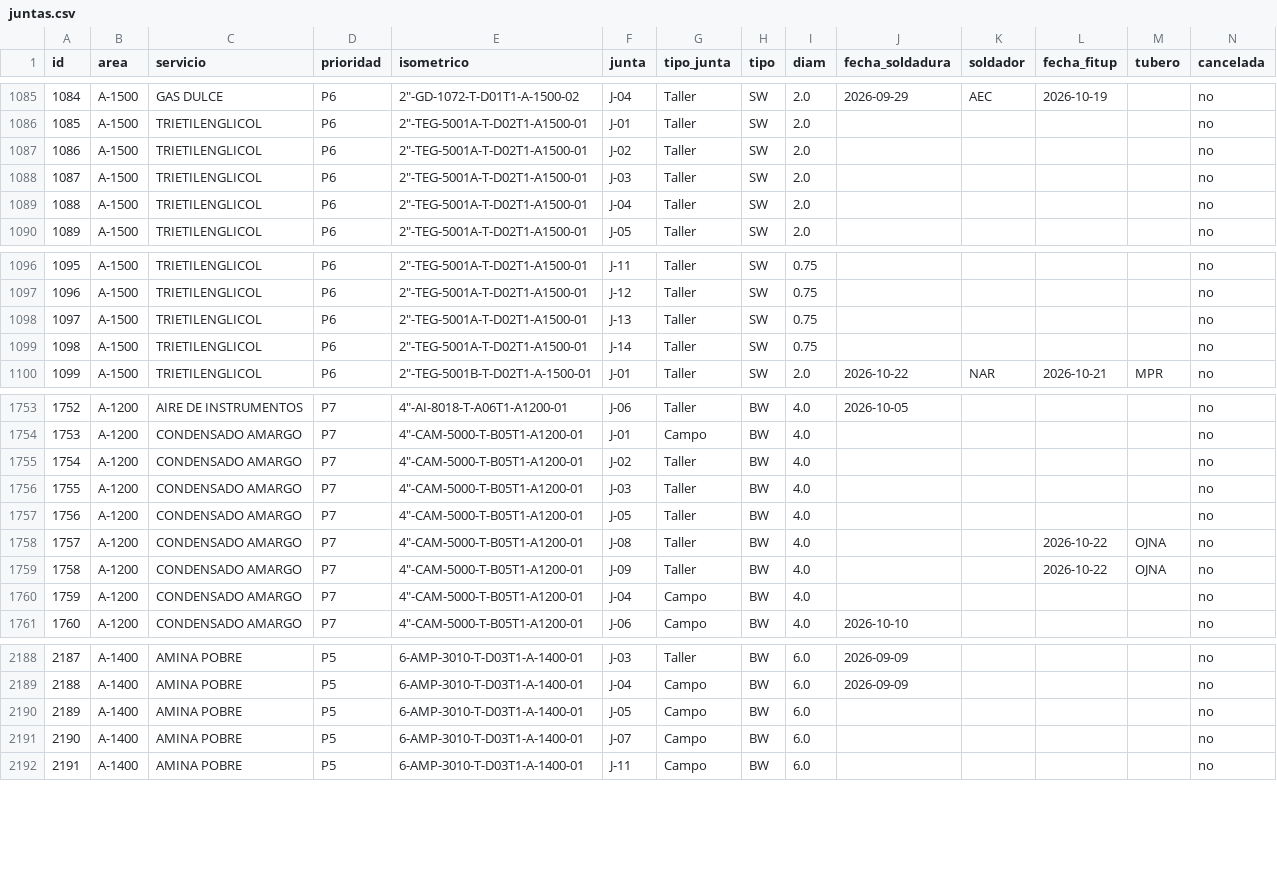
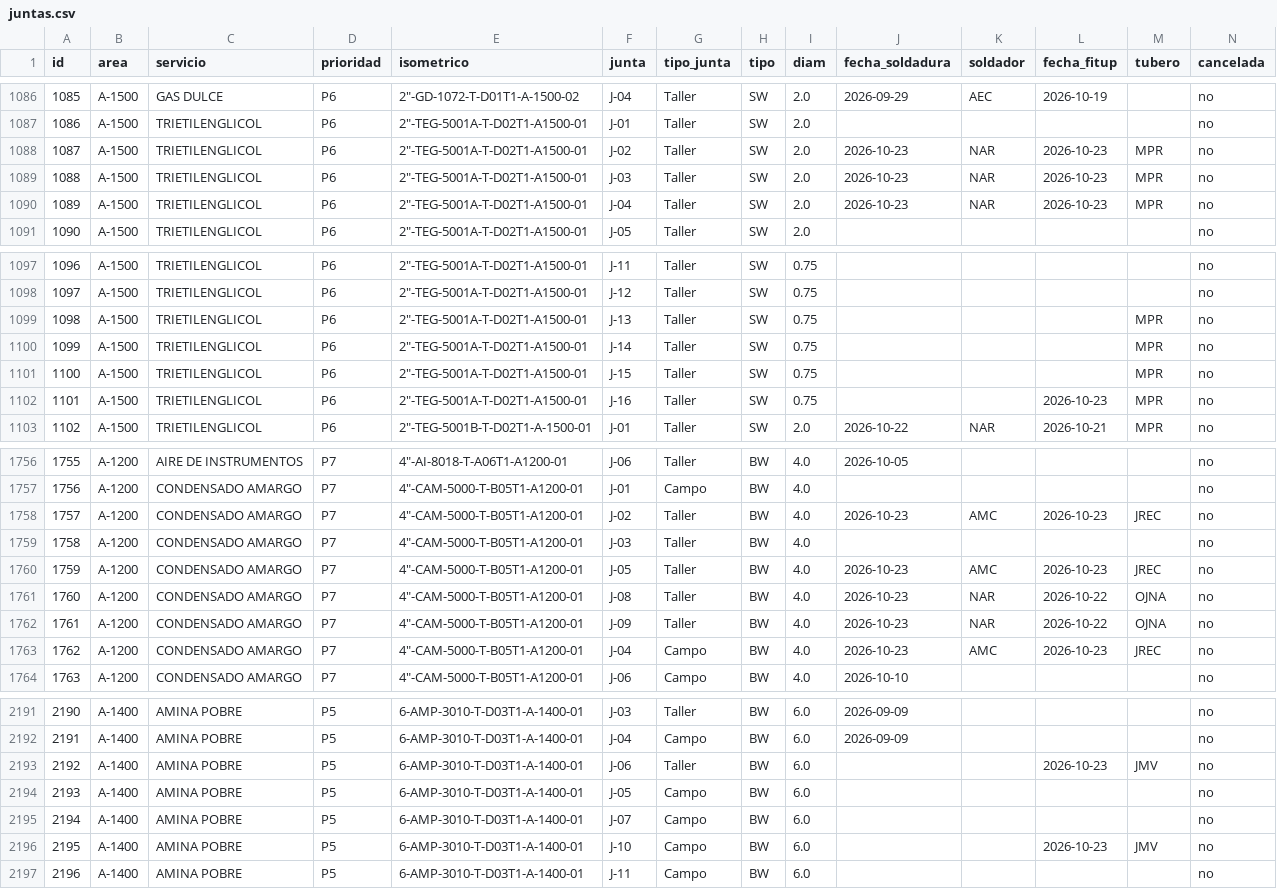
Before and after one commit to jgaspar19942108-ui/tablero-soldadores-papan, a CSV file: datos/juntas.csv, drawn as a sheet; only a part is shown, gaps mark what is left out; addresses are those after the commit; the diff covers the shown part only; the diff names each change by its address in the sheet, - before the commit and + after, or states it on an @@ line.

```diff
--- a/datos/juntas.csv
+++ b/datos/juntas.csv
@@ column A (id) renumbered from row 177 down @@
-J1088:J1090 (fecha_soldadura): (empty)
+J1088:J1090 (fecha_soldadura): 2026-10-23
-K1088:K1090 (soldador): (empty)
+K1088:K1090 (soldador): NAR
-L1088:L1090 (fecha_fitup): (empty)
+L1088:L1090 (fecha_fitup): 2026-10-23
-M1088:M1090 (tubero): (empty)
+M1088:M1090 (tubero): MPR
-M1099:M1100 (tubero): (empty)
+M1099:M1100 (tubero): MPR
+row 1101: 1100 | A-1500 | TRIETILENGLICOL | P6 | 2"-TEG-5001A-T-D02T1-A1500-01 | J-15 | Taller | SW | 0.75 |  |  |  | MPR | no
+row 1102: 1101 | A-1500 | TRIETILENGLICOL | P6 | 2"-TEG-5001A-T-D02T1-A1500-01 | J-16 | Taller | SW | 0.75 |  |  | 2026-10-23 | MPR | no
-J1758 (fecha_soldadura): (empty)
+J1758 (fecha_soldadura): 2026-10-23
-K1758 (soldador): (empty)
+K1758 (soldador): AMC
-L1758 (fecha_fitup): (empty)
+L1758 (fecha_fitup): 2026-10-23
-M1758 (tubero): (empty)
+M1758 (tubero): JREC
-J1760:J1763 (fecha_soldadura): (empty)
+J1760:J1763 (fecha_soldadura): 2026-10-23
-K1760 (soldador): (empty)
+K1760 (soldador): AMC
-L1760 (fecha_fitup): (empty)
+L1760 (fecha_fitup): 2026-10-23
-M1760 (tubero): (empty)
+M1760 (tubero): JREC
-K1761:K1762 (soldador): (empty)
+K1761:K1762 (soldador): NAR
-K1763 (soldador): (empty)
+K1763 (soldador): AMC
-L1763 (fecha_fitup): (empty)
+L1763 (fecha_fitup): 2026-10-23
-M1763 (tubero): (empty)
+M1763 (tubero): JREC
+row 2193: 2192 | A-1400 | AMINA POBRE | P5 | 6-AMP-3010-T-D03T1-A-1400-01 | J-06 | Taller | BW | 6.0 |  |  | 2026-10-23 | JMV | no
+row 2196: 2195 | A-1400 | AMINA POBRE | P5 | 6-AMP-3010-T-D03T1-A-1400-01 | J-10 | Campo | BW | 6.0 |  |  | 2026-10-23 | JMV | no
```
Also changed, not shown: 1 added row and 106 edited cells elsewhere in this file, datos/curva_s.csv, datos/personal.csv, 1 other file.
